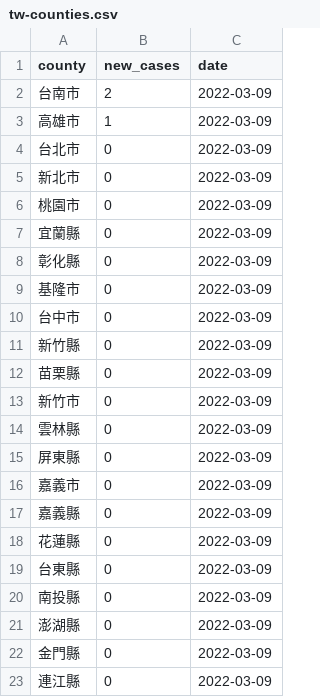
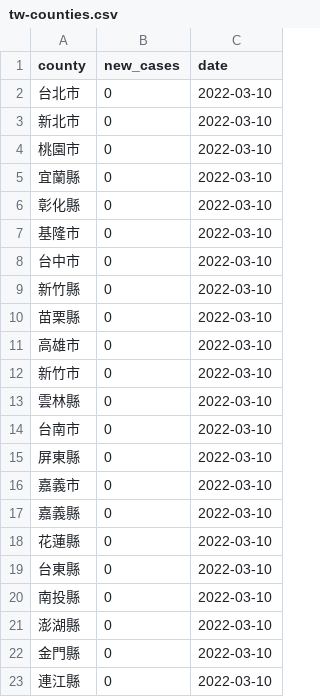
Before and after one commit to tnl-graphics/covid-19-data, a CSV file: live/tw-counties.csv, drawn as a sheet.

Commit message:
Flat: latest data (2022-03-10T16:06:56.720Z) {   "date": "2022-03-10T16:06:56.720Z",   "files": [     {       "name": "tw-counties.csv",       "deltaBytes": 506,       "source": "https://datastore.thenewslens.com/infographic/covid-19-data/tw-counties.csv"     },     {       "name": "live/tw-counties.csv",       "deltaBytes": 0,       "source": "https://datastore.thenewslens.com/infographic/covid-19-data/live/tw-counties.csv"     },     {       "name": "live/tw.csv",       "deltaBytes": 0,       "source": "https://datastore.thenewslens.com/infographic/covid-19-data/live/tw.csv"     },     {       "name": "rolling-averages/tw-counties.csv",       "deltaBytes": 702,       "source": "https://datastore.thenewslens.com/infographic/covid-19-data/rolling-averages/tw-counties.csv"     }   ] }

```diff
--- a/live/tw-counties.csv
+++ b/live/tw-counties.csv
@@ -1,23 +1,23 @@
 county,new_cases,date
-台南市,2,2022-03-09
-高雄市,1,2022-03-09
-台北市,0,2022-03-09
-新北市,0,2022-03-09
-桃園市,0,2022-03-09
-宜蘭縣,0,2022-03-09
-彰化縣,0,2022-03-09
-基隆市,0,2022-03-09
-台中市,0,2022-03-09
-新竹縣,0,2022-03-09
-苗栗縣,0,2022-03-09
-新竹市,0,2022-03-09
-雲林縣,0,2022-03-09
-屏東縣,0,2022-03-09
-嘉義市,0,2022-03-09
-嘉義縣,0,2022-03-09
-花蓮縣,0,2022-03-09
-台東縣,0,2022-03-09
-南投縣,0,2022-03-09
-澎湖縣,0,2022-03-09
-金門縣,0,2022-03-09
-連江縣,0,2022-03-09
+台北市,0,2022-03-10
+新北市,0,2022-03-10
+桃園市,0,2022-03-10
+宜蘭縣,0,2022-03-10
+彰化縣,0,2022-03-10
+基隆市,0,2022-03-10
+台中市,0,2022-03-10
+新竹縣,0,2022-03-10
+苗栗縣,0,2022-03-10
+高雄市,0,2022-03-10
+新竹市,0,2022-03-10
+雲林縣,0,2022-03-10
+台南市,0,2022-03-10
+屏東縣,0,2022-03-10
+嘉義市,0,2022-03-10
+嘉義縣,0,2022-03-10
+花蓮縣,0,2022-03-10
+台東縣,0,2022-03-10
+南投縣,0,2022-03-10
+澎湖縣,0,2022-03-10
+金門縣,0,2022-03-10
+連江縣,0,2022-03-10
```
Also changed, not shown: rolling-averages/tw-counties.csv, tw-counties.csv, 1 other file.
